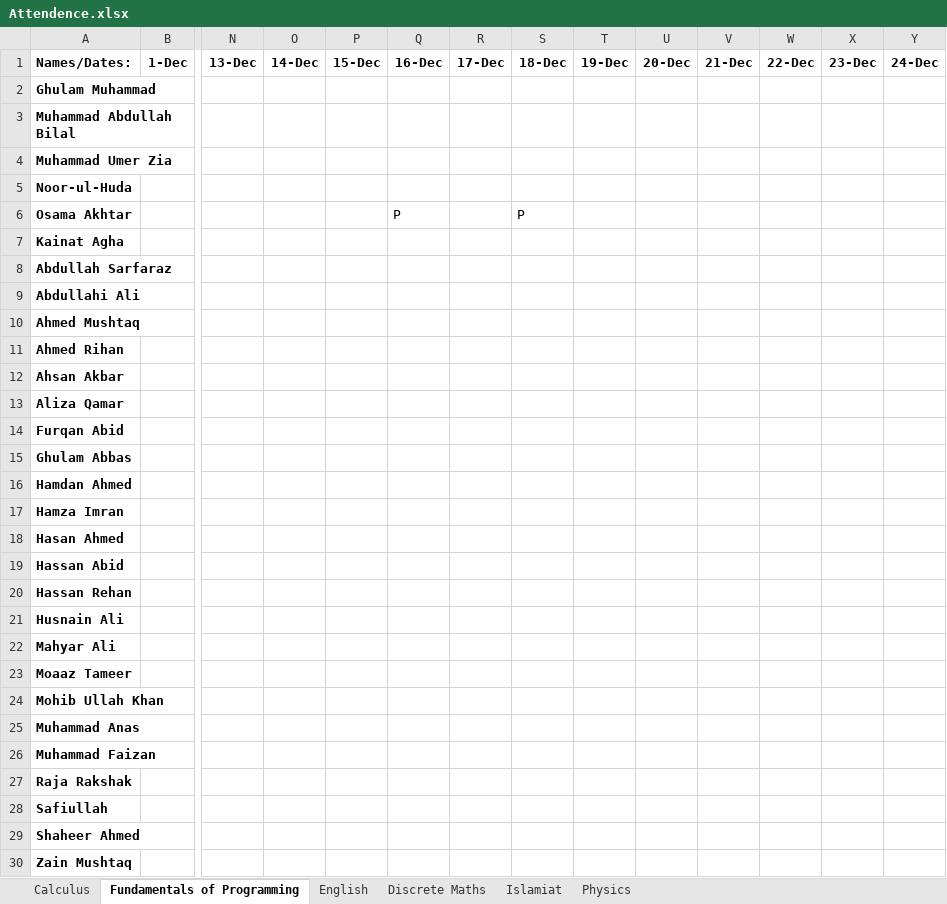
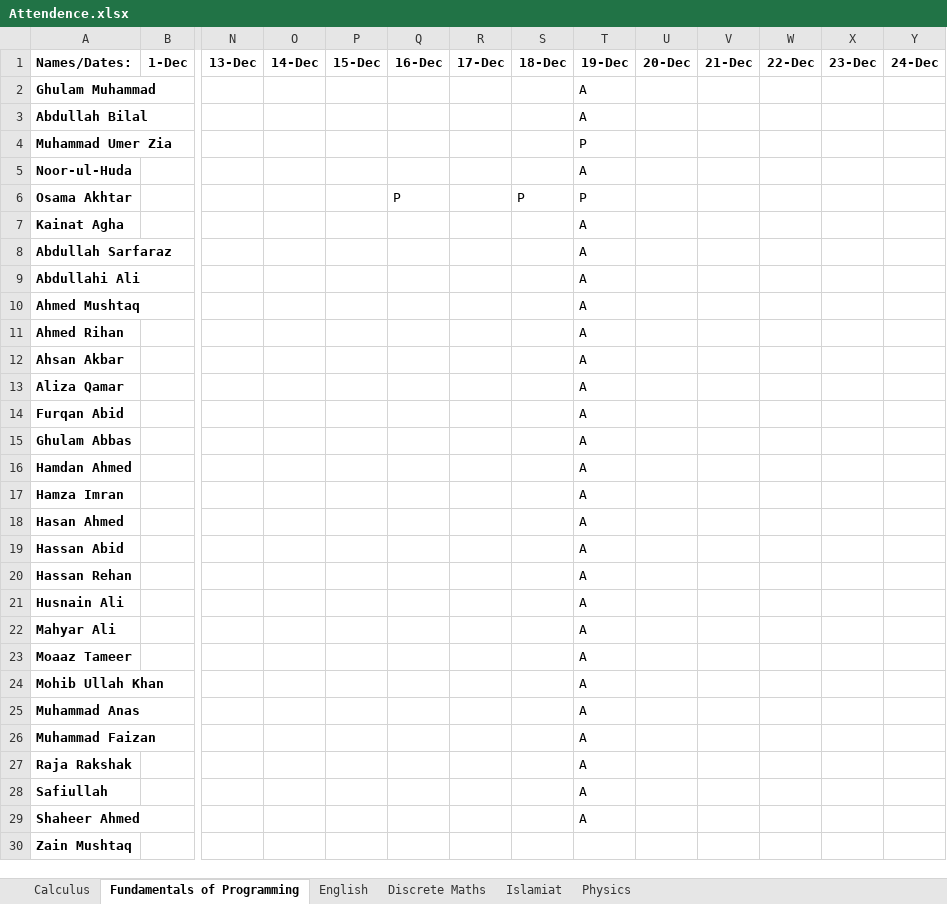
Before and after one commit to Ghulam213/Face-Recog-Attendance-Sys, an Excel workbook: Attendence.xlsx, sheet Fundamentals of Programming, drawn as a sheet; only a part is shown, gaps mark what is left out; values as stored, in another font and other column widths than the file's, no borders; removed rows and columns are numbered as before the commit, all else as after; rows hold the shown columns only; the diff names each change by its address in the sheet, - before the commit and + after, or states it on an @@ line.

```diff
--- a/Attendence.xlsx (sheet Fundamentals of Programming)
+++ b/Attendence.xlsx (sheet Fundamentals of Programming)
-T2: (empty)
+T2: A
-row 3: Muhammad Abdullah Bilal
+row 3: Abdullah Bilal |  |  |  |  |  |  |  | A
-T4: (empty)
+T4: P
-T5: (empty)
+T5: A
-T6: (empty)
+T6: P
-T7:T29: (empty)
+T7:T29: A
```
Also changed, not shown: sheet Discrete Maths, sheet English, sheet Physics, sheet Islamiat, sheet Calculus, 2 other files.
